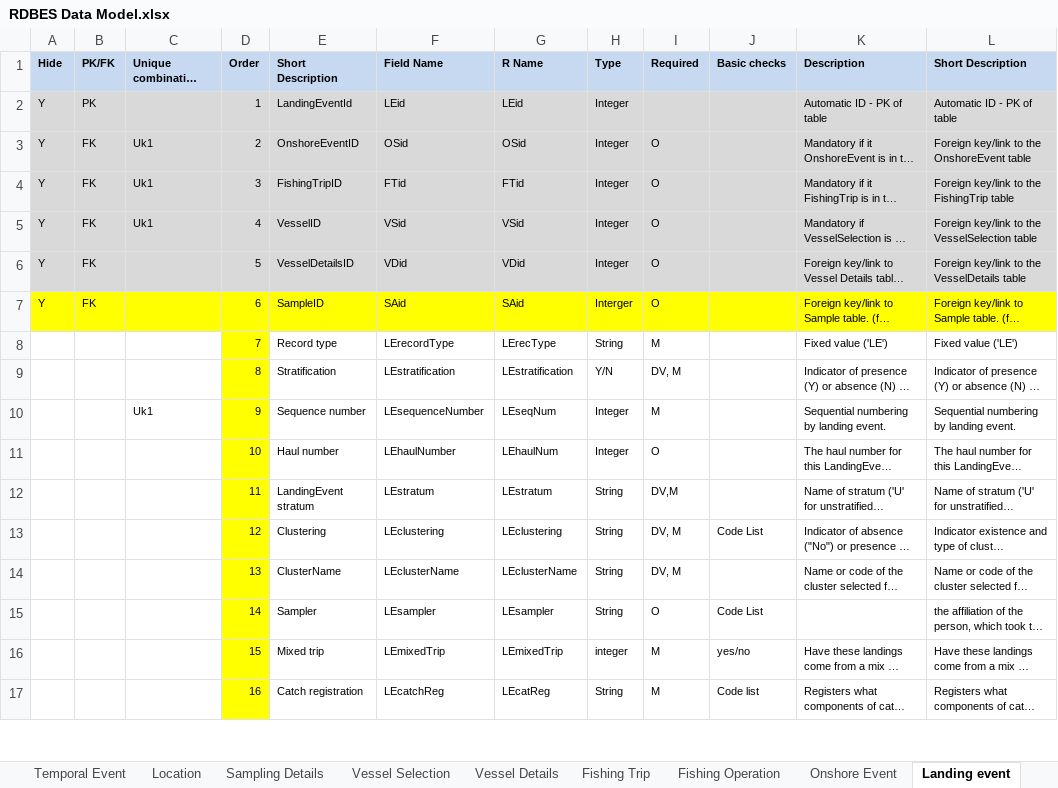
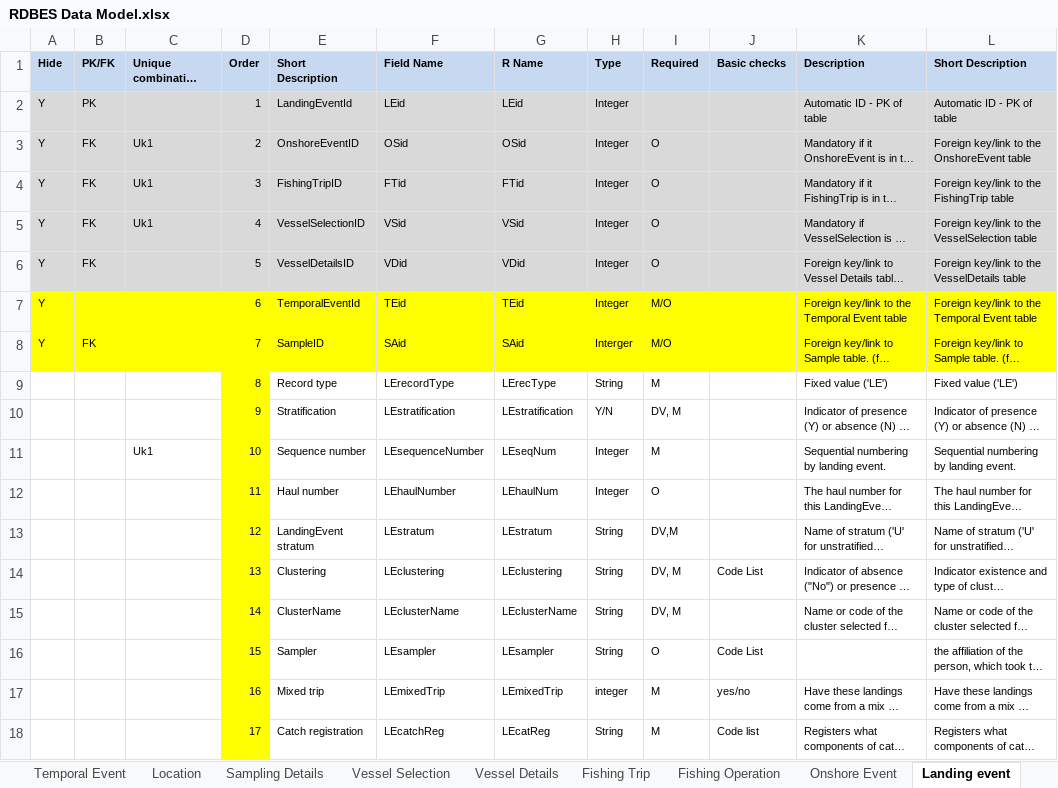
Before and after one commit to ices-tools-dev/RDBES, an Excel workbook: Documents/RDBES Data Model.xlsx, sheet Landing event, drawn as a sheet; only a part is shown; long unchanged cells end in …; values as stored, in another font and other column widths than the file's, no borders; addresses are those after the commit; the diff covers the shown part only; the diff names each change by its address in the sheet, - before the commit and + after, or states it on an @@ line.

Commit message:
Updated data model with foreign keys
The Id fields are not used in data upload (import format).

```diff
--- a/Documents/RDBES Data Model.xlsx (sheet Landing event)
+++ b/Documents/RDBES Data Model.xlsx (sheet Landing event)
-E5 (Short Description): VesselID
+E5 (Short Description): VesselSelectionID
+row 7: Y |  |  | 6 | TemporalEventId | TEid | TEid | Integer | M/O |  | Foreign key/link to the Temporal Event table | Foreign key/link to the Temporal Event table
-D8 (Order): 6
+D8 (Order): 7
-I8 (Required): O
+I8 (Required): M/O
-D9 (Order): 7
+D9 (Order): 8
-D10 (Order): 8
+D10 (Order): 9
-D11 (Order): 9
+D11 (Order): 10
-D12 (Order): 10
+D12 (Order): 11
-D13 (Order): 11
+D13 (Order): 12
-D14 (Order): 12
+D14 (Order): 13
-D15 (Order): 13
+D15 (Order): 14
-D16 (Order): 14
+D16 (Order): 15
-D17 (Order): 15
+D17 (Order): 16
-D18 (Order): 16
+D18 (Order): 17
```
Also changed, not shown: 28 edited cells and cell formats elsewhere in this sheet, sheet Model v1.17, sheet Species List Details, sheet Fishing Trip, sheet Temporal Event, sheet Fishing Operation, formulas that keep their value.
